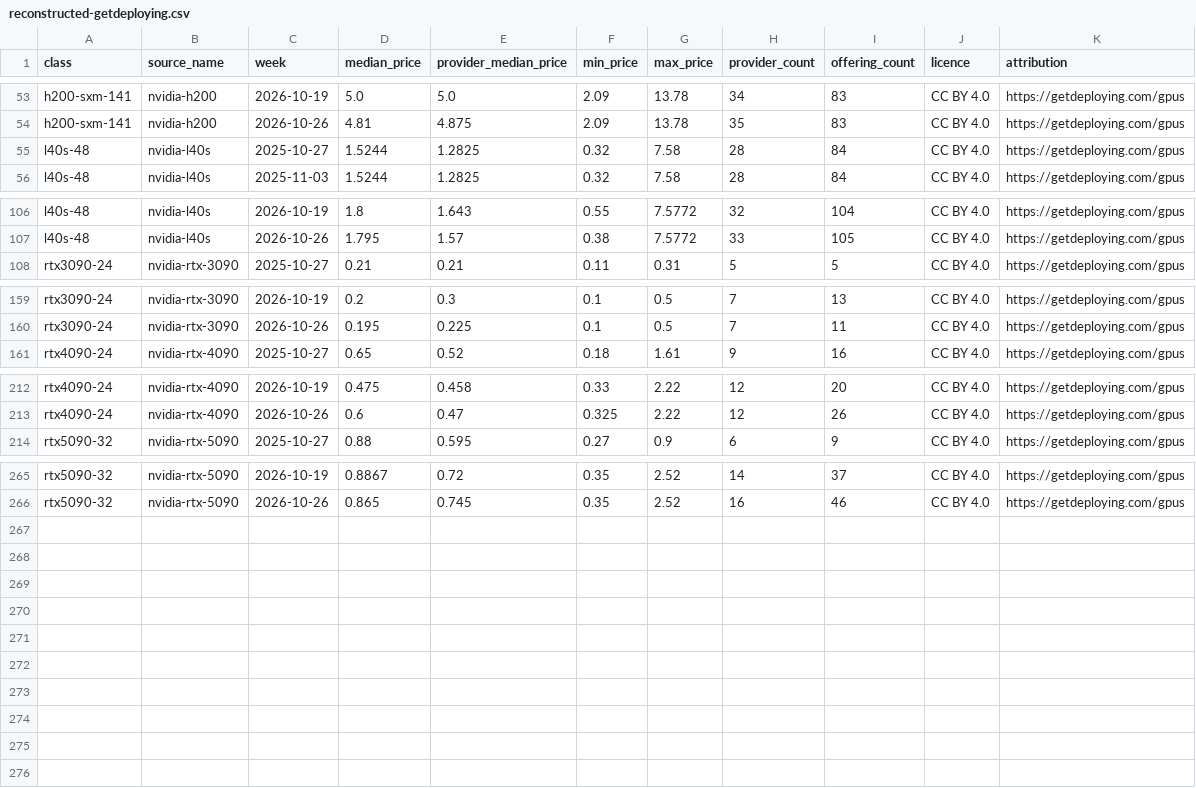
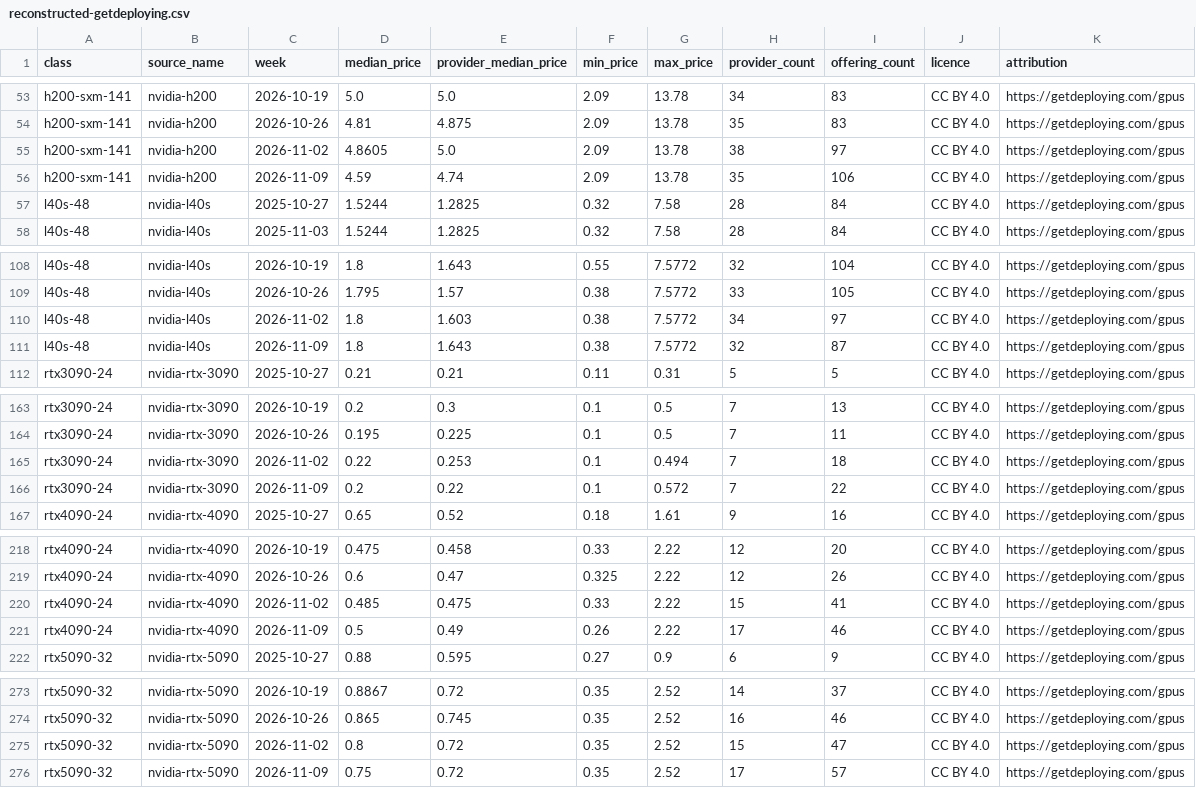
Before and after one commit to nnyycc77-ship-it/riggrade, a CSV file: riggrade/index/reconstructed-getdeploying.csv, drawn as a sheet; only a part is shown, gaps mark what is left out.

Commit message:
index: reconstructed series import 2026-11-10 [skip ci]

```diff
--- a/riggrade/index/reconstructed-getdeploying.csv
+++ b/riggrade/index/reconstructed-getdeploying.csv
@@ -54,2 +54,4 @@ h200-sxm-141,nvidia-h200,2026-10-19,5.0,5.0,2.09,13.78,34,83,CC BY 4.0,"https://
 h200-sxm-141,nvidia-h200,2026-10-26,4.81,4.875,2.09,13.78,35,83,CC BY 4.0,"https://getdeploying.com/gpus"
+h200-sxm-141,nvidia-h200,2026-11-02,4.8605,5.0,2.09,13.78,38,97,CC BY 4.0,"https://getdeploying.com/gpus"
+h200-sxm-141,nvidia-h200,2026-11-09,4.59,4.74,2.09,13.78,35,106,CC BY 4.0,"https://getdeploying.com/gpus"
 l40s-48,nvidia-l40s,2025-10-27,1.5244,1.2825,0.32,7.58,28,84,CC BY 4.0,"https://getdeploying.com/gpus"
@@ -107,2 +109,4 @@ l40s-48,nvidia-l40s,2026-10-19,1.8,1.643,0.55,7.5772,32,104,CC BY 4.0,"https://g
 l40s-48,nvidia-l40s,2026-10-26,1.795,1.57,0.38,7.5772,33,105,CC BY 4.0,"https://getdeploying.com/gpus"
+l40s-48,nvidia-l40s,2026-11-02,1.8,1.603,0.38,7.5772,34,97,CC BY 4.0,"https://getdeploying.com/gpus"
+l40s-48,nvidia-l40s,2026-11-09,1.8,1.643,0.38,7.5772,32,87,CC BY 4.0,"https://getdeploying.com/gpus"
 rtx3090-24,nvidia-rtx-3090,2025-10-27,0.21,0.21,0.11,0.31,5,5,CC BY 4.0,"https://getdeploying.com/gpus"
@@ -160,2 +164,4 @@ rtx3090-24,nvidia-rtx-3090,2026-10-19,0.2,0.3,0.1,0.5,7,13,CC BY 4.0,"https://ge
 rtx3090-24,nvidia-rtx-3090,2026-10-26,0.195,0.225,0.1,0.5,7,11,CC BY 4.0,"https://getdeploying.com/gpus"
+rtx3090-24,nvidia-rtx-3090,2026-11-02,0.22,0.253,0.1,0.494,7,18,CC BY 4.0,"https://getdeploying.com/gpus"
+rtx3090-24,nvidia-rtx-3090,2026-11-09,0.2,0.22,0.1,0.572,7,22,CC BY 4.0,"https://getdeploying.com/gpus"
 rtx4090-24,nvidia-rtx-4090,2025-10-27,0.65,0.52,0.18,1.61,9,16,CC BY 4.0,"https://getdeploying.com/gpus"
@@ -213,2 +219,4 @@ rtx4090-24,nvidia-rtx-4090,2026-10-19,0.475,0.458,0.33,2.22,12,20,CC BY 4.0,"htt
 rtx4090-24,nvidia-rtx-4090,2026-10-26,0.6,0.47,0.325,2.22,12,26,CC BY 4.0,"https://getdeploying.com/gpus"
+rtx4090-24,nvidia-rtx-4090,2026-11-02,0.485,0.475,0.33,2.22,15,41,CC BY 4.0,"https://getdeploying.com/gpus"
+rtx4090-24,nvidia-rtx-4090,2026-11-09,0.5,0.49,0.26,2.22,17,46,CC BY 4.0,"https://getdeploying.com/gpus"
 rtx5090-32,nvidia-rtx-5090,2025-10-27,0.88,0.595,0.27,0.9,6,9,CC BY 4.0,"https://getdeploying.com/gpus"
@@ -266 +274,3 @@ rtx5090-32,nvidia-rtx-5090,2026-10-19,0.8867,0.72,0.35,2.52,14,37,CC BY 4.0,"htt
 rtx5090-32,nvidia-rtx-5090,2026-10-26,0.865,0.745,0.35,2.52,16,46,CC BY 4.0,"https://getdeploying.com/gpus"
+rtx5090-32,nvidia-rtx-5090,2026-11-02,0.8,0.72,0.35,2.52,15,47,CC BY 4.0,"https://getdeploying.com/gpus"
+rtx5090-32,nvidia-rtx-5090,2026-11-09,0.75,0.72,0.35,2.52,17,57,CC BY 4.0,"https://getdeploying.com/gpus"
```
Also changed, not shown: 2 other files.
